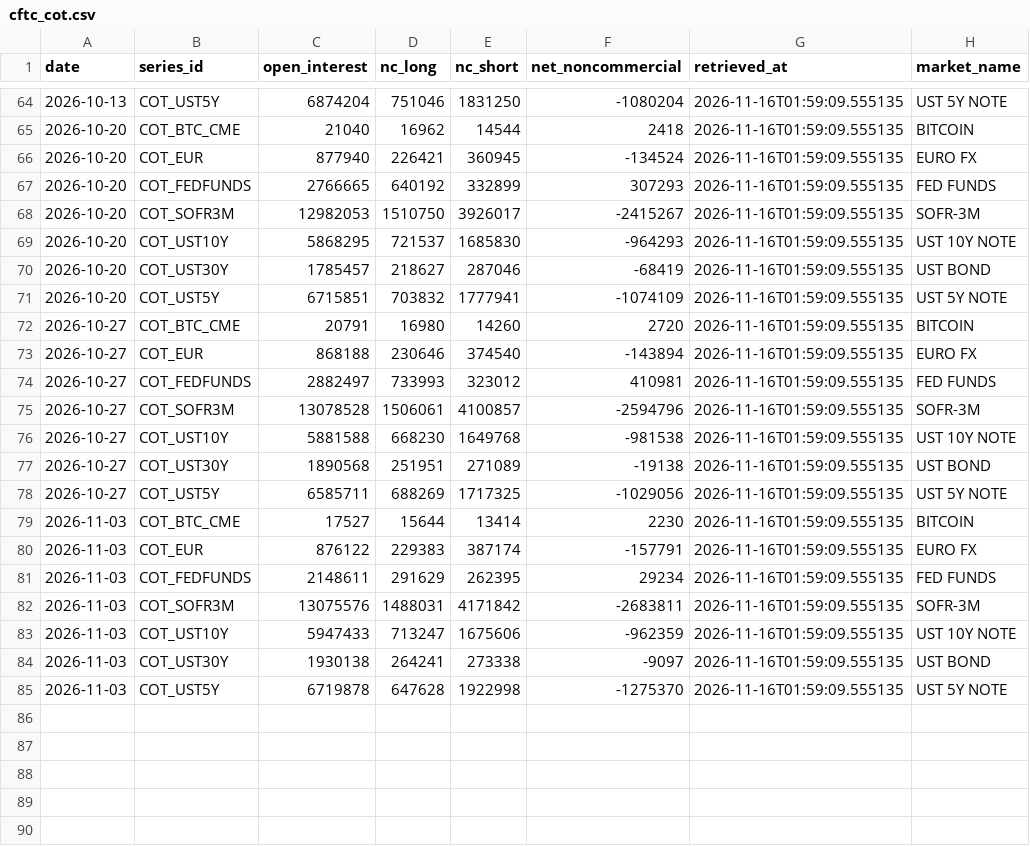
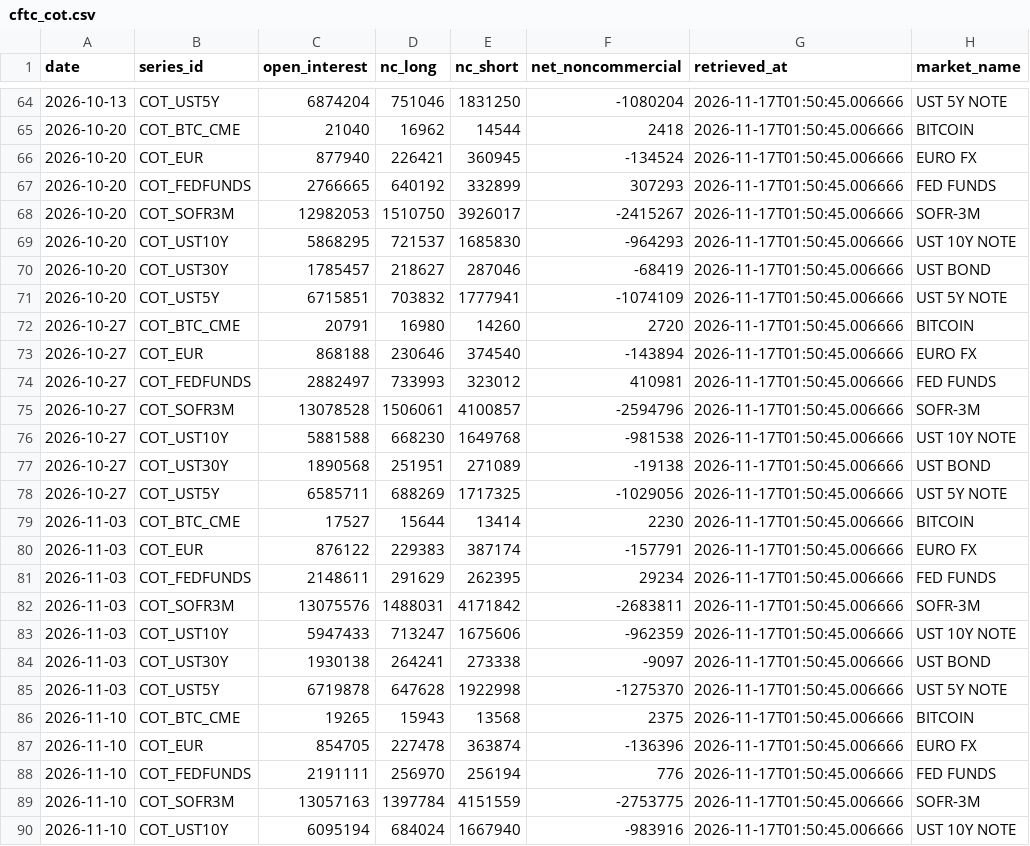
Before and after one commit to jmhbldj/gmre-collectors, a CSV file: data/cftc_cot.csv, drawn as a sheet; only a part is shown, gaps mark what is left out; the diff covers the shown part only.

```diff
--- a/data/cftc_cot.csv
+++ b/data/cftc_cot.csv
@@ -64,22 +64,27 @@ date,series_id,open_interest,nc_long,nc_short,net_noncommercial,retrieved_at,mar
-2026-10-13,COT_UST5Y,6874204,751046,1831250,-1080204,2026-11-16T01:59:09.555135,UST 5Y NOTE
-2026-10-20,COT_BTC_CME,21040,16962,14544,2418,2026-11-16T01:59:09.555135,BITCOIN
-2026-10-20,COT_EUR,877940,226421,360945,-134524,2026-11-16T01:59:09.555135,EURO FX
-2026-10-20,COT_FEDFUNDS,2766665,640192,332899,307293,2026-11-16T01:59:09.555135,FED FUNDS
-2026-10-20,COT_SOFR3M,12982053,1510750,3926017,-2415267,2026-11-16T01:59:09.555135,SOFR-3M
-2026-10-20,COT_UST10Y,5868295,721537,1685830,-964293,2026-11-16T01:59:09.555135,UST 10Y NOTE
-2026-10-20,COT_UST30Y,1785457,218627,287046,-68419,2026-11-16T01:59:09.555135,UST BOND
-2026-10-20,COT_UST5Y,6715851,703832,1777941,-1074109,2026-11-16T01:59:09.555135,UST 5Y NOTE
-2026-10-27,COT_BTC_CME,20791,16980,14260,2720,2026-11-16T01:59:09.555135,BITCOIN
-2026-10-27,COT_EUR,868188,230646,374540,-143894,2026-11-16T01:59:09.555135,EURO FX
-2026-10-27,COT_FEDFUNDS,2882497,733993,323012,410981,2026-11-16T01:59:09.555135,FED FUNDS
-2026-10-27,COT_SOFR3M,13078528,1506061,4100857,-2594796,2026-11-16T01:59:09.555135,SOFR-3M
-2026-10-27,COT_UST10Y,5881588,668230,1649768,-981538,2026-11-16T01:59:09.555135,UST 10Y NOTE
-2026-10-27,COT_UST30Y,1890568,251951,271089,-19138,2026-11-16T01:59:09.555135,UST BOND
-2026-10-27,COT_UST5Y,6585711,688269,1717325,-1029056,2026-11-16T01:59:09.555135,UST 5Y NOTE
-2026-11-03,COT_BTC_CME,17527,15644,13414,2230,2026-11-16T01:59:09.555135,BITCOIN
-2026-11-03,COT_EUR,876122,229383,387174,-157791,2026-11-16T01:59:09.555135,EURO FX
-2026-11-03,COT_FEDFUNDS,2148611,291629,262395,29234,2026-11-16T01:59:09.555135,FED FUNDS
-2026-11-03,COT_SOFR3M,13075576,1488031,4171842,-2683811,2026-11-16T01:59:09.555135,SOFR-3M
-2026-11-03,COT_UST10Y,5947433,713247,1675606,-962359,2026-11-16T01:59:09.555135,UST 10Y NOTE
-2026-11-03,COT_UST30Y,1930138,264241,273338,-9097,2026-11-16T01:59:09.555135,UST BOND
-2026-11-03,COT_UST5Y,6719878,647628,1922998,-1275370,2026-11-16T01:59:09.555135,UST 5Y NOTE
+2026-10-13,COT_UST5Y,6874204,751046,1831250,-1080204,2026-11-17T01:50:45.006666,UST 5Y NOTE
+2026-10-20,COT_BTC_CME,21040,16962,14544,2418,2026-11-17T01:50:45.006666,BITCOIN
+2026-10-20,COT_EUR,877940,226421,360945,-134524,2026-11-17T01:50:45.006666,EURO FX
+2026-10-20,COT_FEDFUNDS,2766665,640192,332899,307293,2026-11-17T01:50:45.006666,FED FUNDS
+2026-10-20,COT_SOFR3M,12982053,1510750,3926017,-2415267,2026-11-17T01:50:45.006666,SOFR-3M
+2026-10-20,COT_UST10Y,5868295,721537,1685830,-964293,2026-11-17T01:50:45.006666,UST 10Y NOTE
+2026-10-20,COT_UST30Y,1785457,218627,287046,-68419,2026-11-17T01:50:45.006666,UST BOND
+2026-10-20,COT_UST5Y,6715851,703832,1777941,-1074109,2026-11-17T01:50:45.006666,UST 5Y NOTE
+2026-10-27,COT_BTC_CME,20791,16980,14260,2720,2026-11-17T01:50:45.006666,BITCOIN
+2026-10-27,COT_EUR,868188,230646,374540,-143894,2026-11-17T01:50:45.006666,EURO FX
+2026-10-27,COT_FEDFUNDS,2882497,733993,323012,410981,2026-11-17T01:50:45.006666,FED FUNDS
+2026-10-27,COT_SOFR3M,13078528,1506061,4100857,-2594796,2026-11-17T01:50:45.006666,SOFR-3M
+2026-10-27,COT_UST10Y,5881588,668230,1649768,-981538,2026-11-17T01:50:45.006666,UST 10Y NOTE
+2026-10-27,COT_UST30Y,1890568,251951,271089,-19138,2026-11-17T01:50:45.006666,UST BOND
+2026-10-27,COT_UST5Y,6585711,688269,1717325,-1029056,2026-11-17T01:50:45.006666,UST 5Y NOTE
+2026-11-03,COT_BTC_CME,17527,15644,13414,2230,2026-11-17T01:50:45.006666,BITCOIN
+2026-11-03,COT_EUR,876122,229383,387174,-157791,2026-11-17T01:50:45.006666,EURO FX
+2026-11-03,COT_FEDFUNDS,2148611,291629,262395,29234,2026-11-17T01:50:45.006666,FED FUNDS
+2026-11-03,COT_SOFR3M,13075576,1488031,4171842,-2683811,2026-11-17T01:50:45.006666,SOFR-3M
+2026-11-03,COT_UST10Y,5947433,713247,1675606,-962359,2026-11-17T01:50:45.006666,UST 10Y NOTE
+2026-11-03,COT_UST30Y,1930138,264241,273338,-9097,2026-11-17T01:50:45.006666,UST BOND
+2026-11-03,COT_UST5Y,6719878,647628,1922998,-1275370,2026-11-17T01:50:45.006666,UST 5Y NOTE
+2026-11-10,COT_BTC_CME,19265,15943,13568,2375,2026-11-17T01:50:45.006666,BITCOIN
+2026-11-10,COT_EUR,854705,227478,363874,-136396,2026-11-17T01:50:45.006666,EURO FX
+2026-11-10,COT_FEDFUNDS,2191111,256970,256194,776,2026-11-17T01:50:45.006666,FED FUNDS
+2026-11-10,COT_SOFR3M,13057163,1397784,4151559,-2753775,2026-11-17T01:50:45.006666,SOFR-3M
+2026-11-10,COT_UST10Y,6095194,684024,1667940,-983916,2026-11-17T01:50:45.006666,UST 10Y NOTE
```
Also changed, not shown: 2 added rows and 27 edited cells elsewhere in this file, data/boj_rates.csv, data/cftc_fx.csv, 7 other files.
